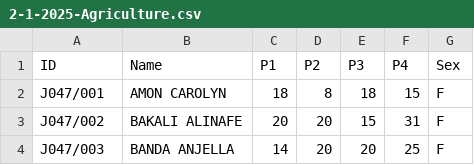
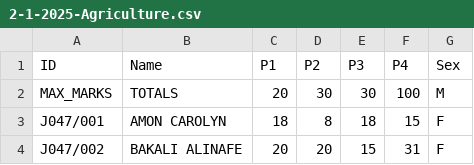
Before and after one commit to magawass/ca, a CSV file: 2-1-2025-Agriculture.csv, drawn as a sheet; only a part is shown; the shorter side is filled out with more unchanged rows.

Commit message:
Update 2-1-2025-Agriculture

```diff
--- a/2-1-2025-Agriculture.csv
+++ b/2-1-2025-Agriculture.csv
@@ -1,2 +1,3 @@
 ID,Name,P1,P2,P3,P4,Sex
+MAX_MARKS,TOTALS,20,30,30,100,M
 J047/001,AMON CAROLYN,18,8,18,15,F
```
